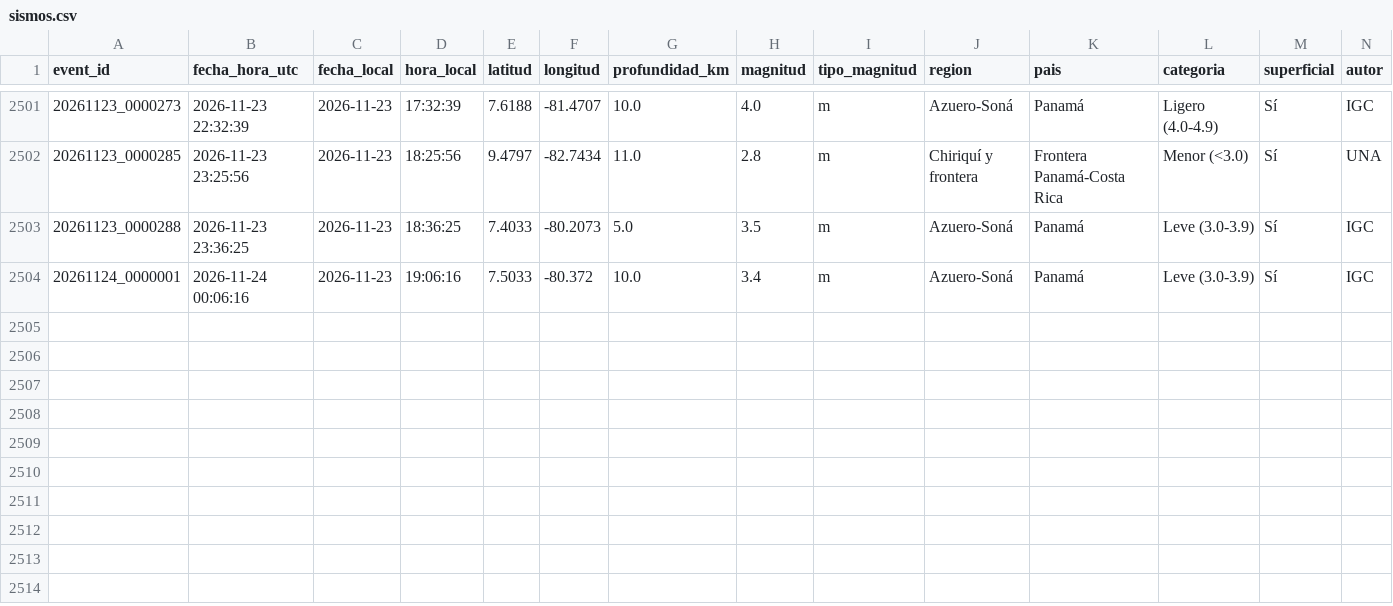
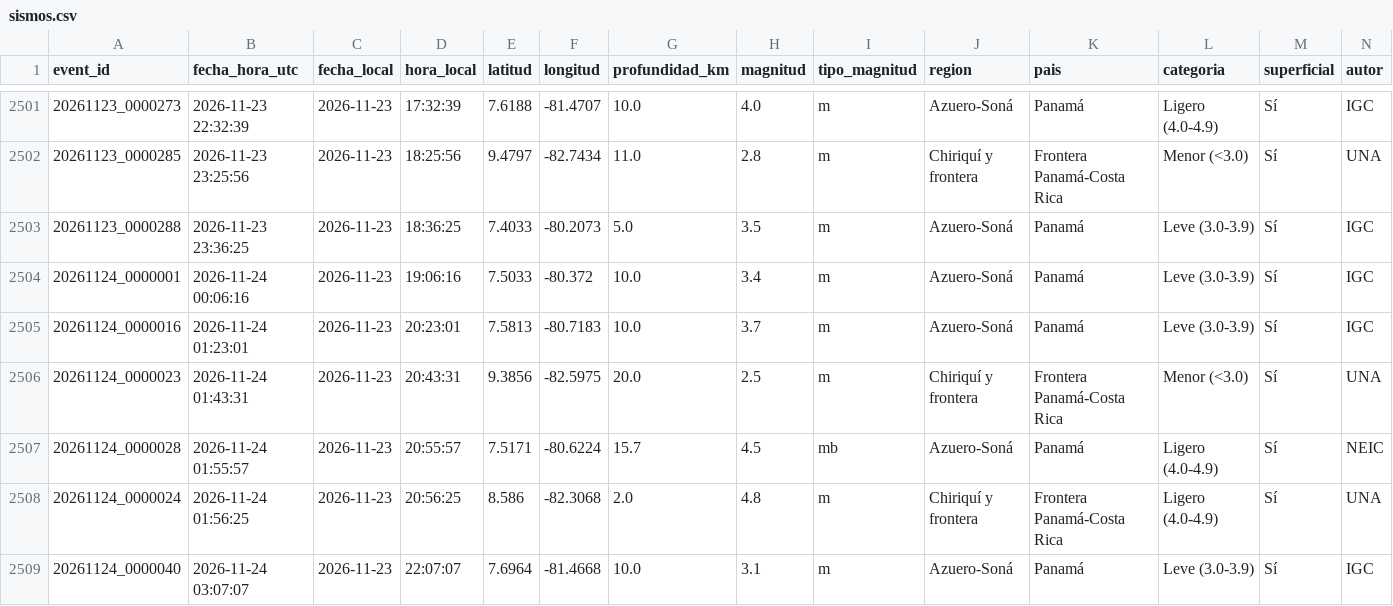
Before and after one commit to Margelinho/sismos-panama, a CSV file: data/sismos.csv, drawn as a sheet; only a part is shown, gaps mark what is left out; rows hold the shown columns only; the diff names each change by its address in the sheet, - before the commit and + after, or states it on an @@ line.

```diff
--- a/data/sismos.csv
+++ b/data/sismos.csv
+row 2505: 20261124_0000016 | 2026-11-24 01:23:01 | 2026-11-23 | 20:23:01 | 7.5813 | -80.7183 | 10.0 | 3.7 | m | Azuero-Soná | Panamá | Leve (3.0-3.9) | Sí | IGC
+row 2506: 20261124_0000023 | 2026-11-24 01:43:31 | 2026-11-23 | 20:43:31 | 9.3856 | -82.5975 | 20.0 | 2.5 | m | Chiriquí y frontera | Frontera Panamá-Costa Rica | Menor (<3.0) | Sí | UNA
+row 2507: 20261124_0000028 | 2026-11-24 01:55:57 | 2026-11-23 | 20:55:57 | 7.5171 | -80.6224 | 15.7 | 4.5 | mb | Azuero-Soná | Panamá | Ligero (4.0-4.9) | Sí | NEIC
+row 2508: 20261124_0000024 | 2026-11-24 01:56:25 | 2026-11-23 | 20:56:25 | 8.586 | -82.3068 | 2.0 | 4.8 | m | Chiriquí y frontera | Frontera Panamá-Costa Rica | Ligero (4.0-4.9) | Sí | UNA
+row 2509: 20261124_0000040 | 2026-11-24 03:07:07 | 2026-11-23 | 22:07:07 | 7.6964 | -81.4668 | 10.0 | 3.1 | m | Azuero-Soná | Panamá | Leve (3.0-3.9) | Sí | IGC
```
